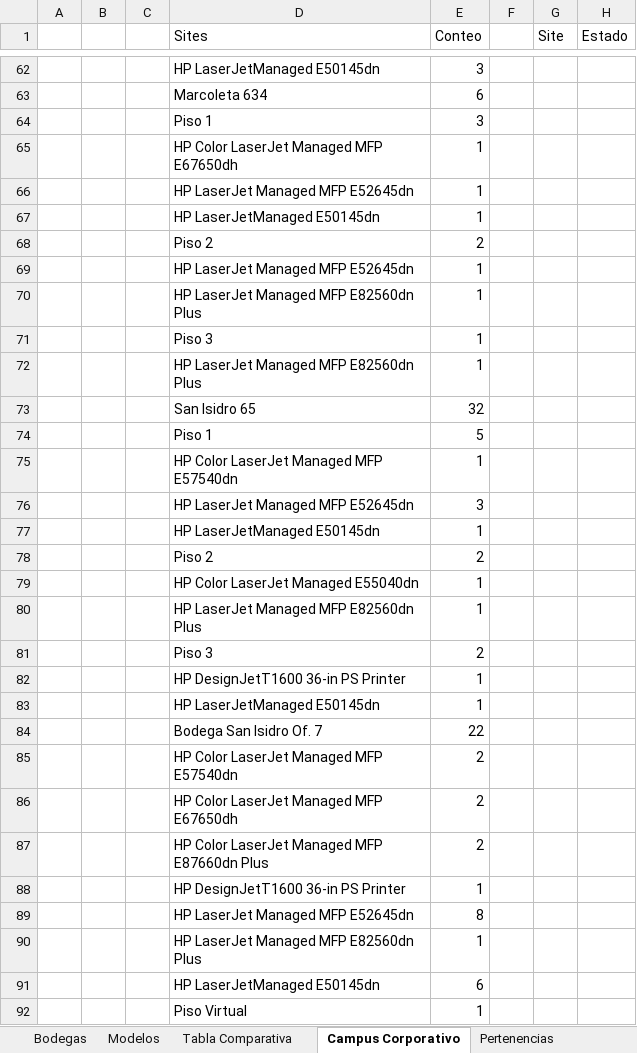
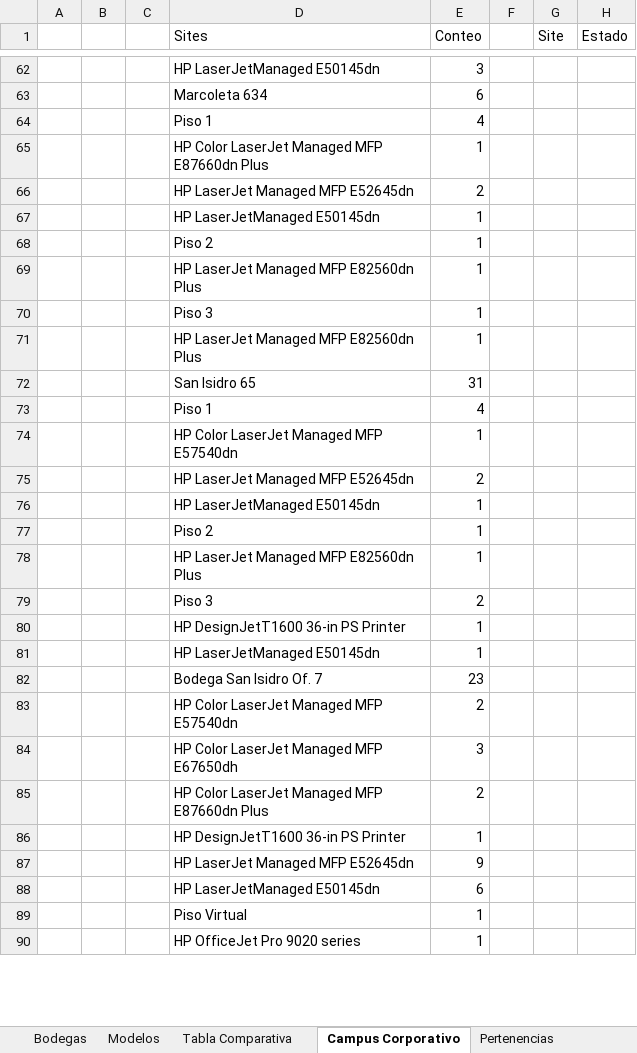
Before and after one commit to QuixoticAlter/Reportify, an Excel workbook: Consumables/Files/inventario.xlsx, sheet Campus Corporativo, drawn as a sheet; only a part is shown, gaps mark what is left out; the shorter side is filled out with more unchanged rows; values as stored, in another font and other column widths than the file's, no borders; removed rows and columns are numbered as before the commit, all else as after; the diff covers the shown part only; the diff names each change by its address in the sheet, - before the commit and + after, or states it on an @@ line.

```diff
--- a/Consumables/Files/inventario.xlsx (sheet Campus Corporativo)
+++ b/Consumables/Files/inventario.xlsx (sheet Campus Corporativo)
-E64 (Conteo): 3
+E64 (Conteo): 4
@@ row 65 moved to row 27: HP Color LaserJet Managed MFP E67650dh @@
-row 66:  |  |  | HP LaserJet Managed MFP E52645dn | 1
+row 65:  |  |  | HP Color LaserJet Managed MFP E87660dn Plus | 1
+row 66:  |  |  | HP LaserJet Managed MFP E52645dn | 2
-row 68:  |  |  | Piso 2 | 2
-D68 (Sites): HP LaserJet Managed MFP E52645dn
+D68 (Sites): Piso 2
-E72 (Conteo): 32
+E72 (Conteo): 31
-E73 (Conteo): 5
+E73 (Conteo): 4
-E75 (Conteo): 3
+E75 (Conteo): 2
-row 78:  |  |  | Piso 2 | 2
-D77 (Sites): HP Color LaserJet Managed E55040dn
+D77 (Sites): Piso 2
-E82 (Conteo): 22
+E82 (Conteo): 23
-E84 (Conteo): 2
+E84 (Conteo): 3
-E87 (Conteo): 8
+E87 (Conteo): 9
-row 90:  |  |  | HP LaserJet Managed MFP E82560dn Plus | 1
```
Also changed, not shown: 2 added rows, 3 removed rows and 16 edited cells elsewhere in this sheet, sheet Inventario Completo, sheet Bodegas, sheet Pertenencias, hidden cells, Consumables/Files/Reporte Suministros.xlsx, Consumables/Files/consumable_levels.xlsx, 33 other files.
